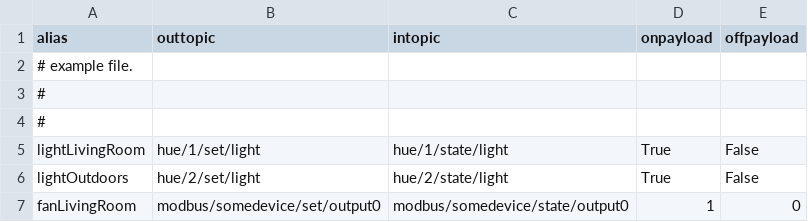
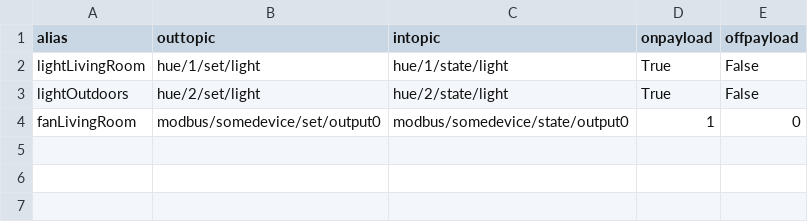
Before and after one commit to mbs38/grau, a CSV file: grau-example.csv, drawn as a sheet; the diff names each change by its address in the sheet, - before the commit and + after, or states it on an @@ line.

```diff
--- a/grau-example.csv
+++ b/grau-example.csv
-row 2: # example file.
-row 3: #
-row 4: #
```
Also changed, not shown: 1 other file.
